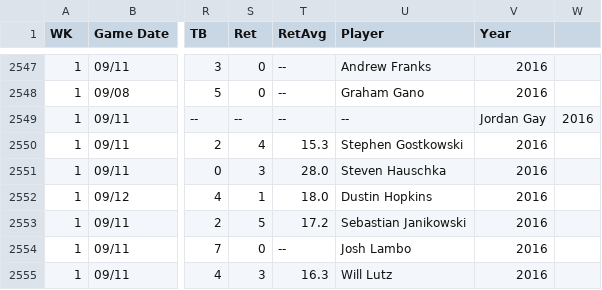
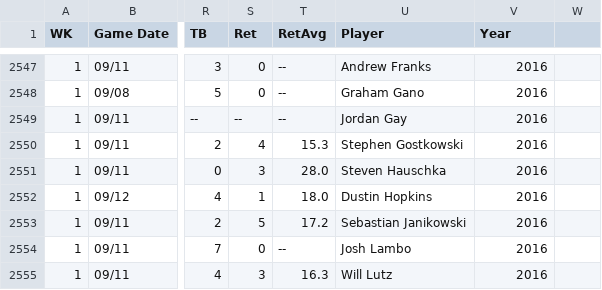
Before and after one commit to s4myers/FFDataAnalysis, a CSV file: CSV_data/KStats.csv, drawn as a sheet; only a part is shown, gaps mark what is left out; the diff names each change by its address in the sheet, - before the commit and + after, or states it on an @@ line.

```diff
--- a/CSV_data/KStats.csv
+++ b/CSV_data/KStats.csv
-U2549 (Player): --
+U2549 (Player): Jordan Gay
-V2549 (Year): Jordan Gay
+V2549 (Year): 2016
-W2549: 2016
+W2549: (empty)
```
Also changed, not shown: 11 other files.
